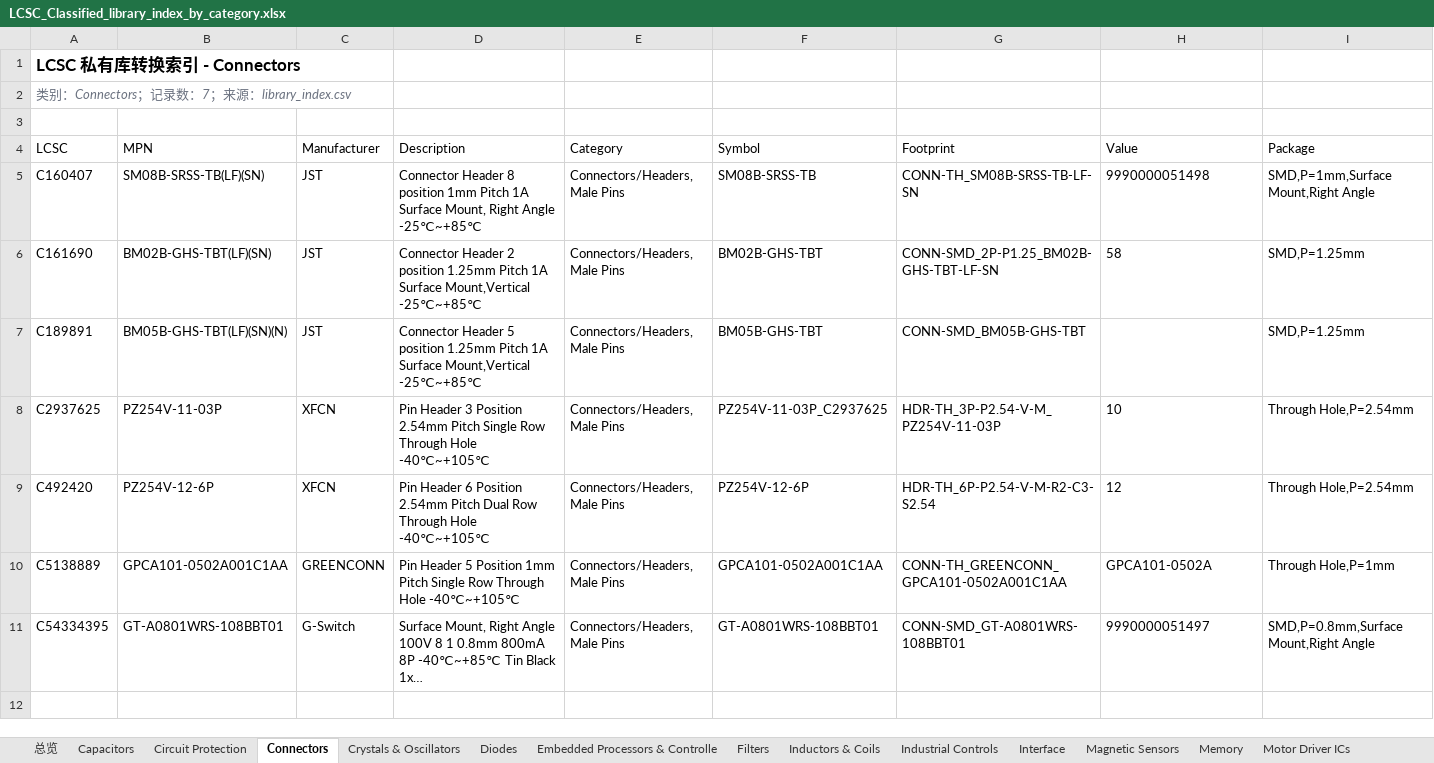
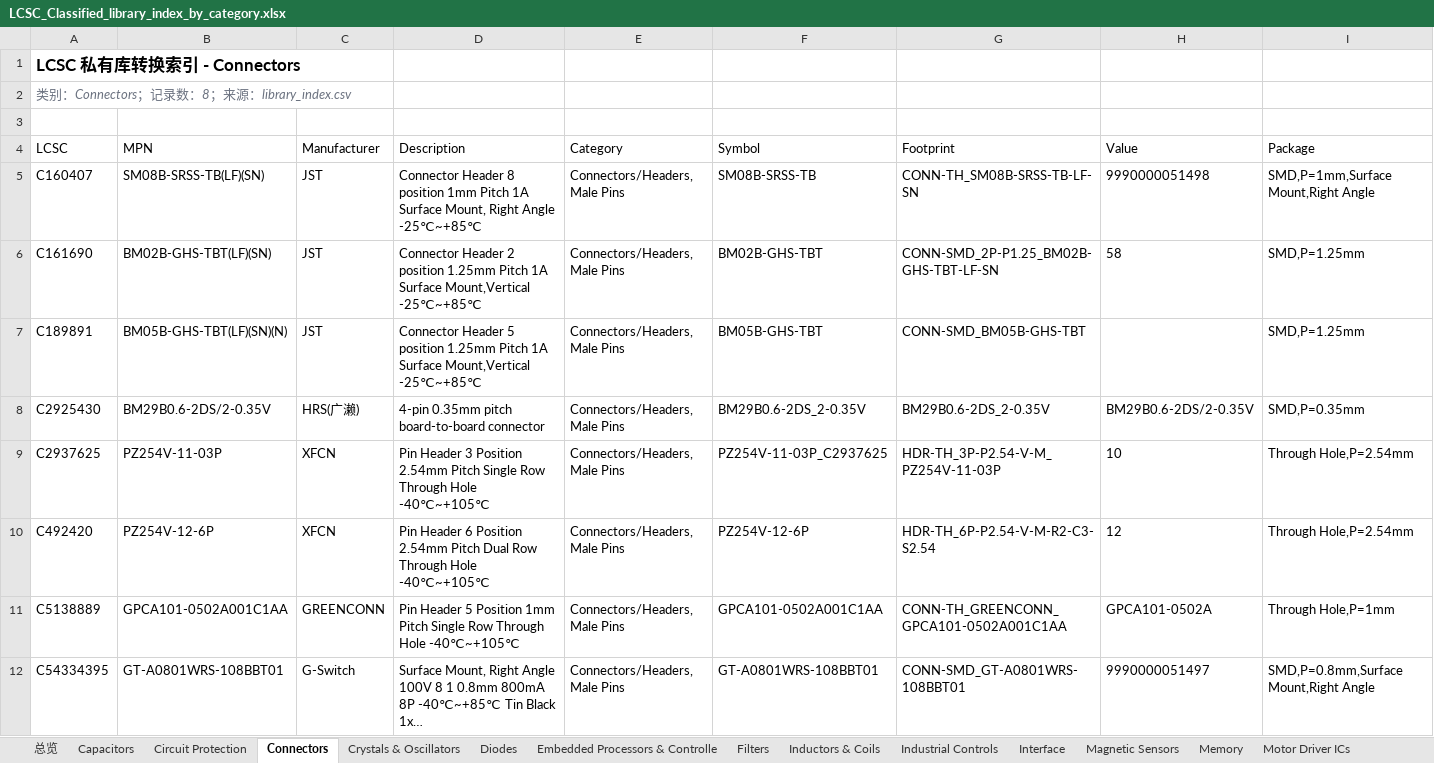
Before and after one commit to 1548937024-oss/USB_UART_Bridge, an Excel workbook: Library/Private/LCSC_Classified/exports/LCSC_Classified_library_index_by_category.xlsx, sheet Connectors, drawn as a sheet; only a part is shown; long unchanged cells end in …; values as stored, in another font and other column widths than the file's, no borders; conditional formats and table styles not drawn; rows hold the shown columns only; the diff names each change by its address in the sheet, - before the commit and + after, or states it on an @@ line.

```diff
--- a/Library/Private/LCSC_Classified/exports/LCSC_Classified_library_index_by_category.xlsx (sheet Connectors)
+++ b/Library/Private/LCSC_Classified/exports/LCSC_Classified_library_index_by_category.xlsx (sheet Connectors)
-A2 (LCSC): 类别：Connectors；记录数：7；来源：library_index.csv
+A2 (LCSC): 类别：Connectors；记录数：8；来源：library_index.csv
+row 8: C2925430 | BM29B0.6-2DS/2-0.35V | HRS(广濑) | 4-pin 0.35mm pitch board-to-board connector | Connectors/Headers, Male Pins | BM29B0.6-2DS_2-0.35V | BM29B0.6-2DS_2-0.35V | BM29B0.6-2DS/2-0.35V | SMD,P=0.35mm
```
Also changed, not shown: sheet Capacitors, sheet Resistors, sheet Circuit Protection, sheet Magnetic Sensors, sheet 总览, Library/Private/LCSC_Classified/exports/LCSC_Classified_all_parts_by_category.xlsx, 45 other files.
